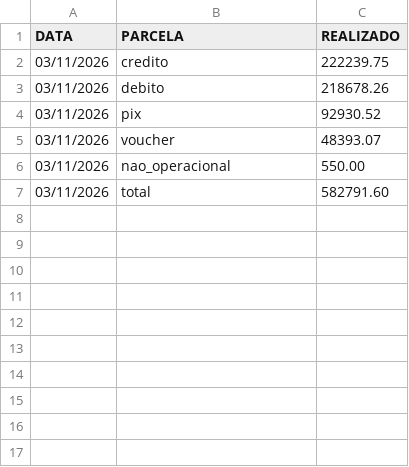
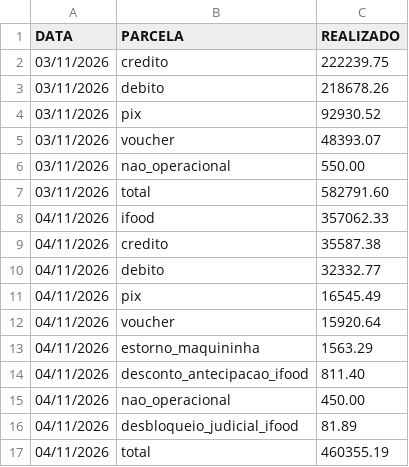
Before and after one commit to hylaryfarias/retiradas-deposito, a CSV file: historico_realizado.csv, drawn as a sheet; the diff names each change by its address in the sheet, - before the commit and + after, or states it on an @@ line.

```diff
--- a/historico_realizado.csv
+++ b/historico_realizado.csv
+row 8: 04/11/2026 | ifood | 357062.33
+row 9: 04/11/2026 | credito | 35587.38
+row 10: 04/11/2026 | debito | 32332.77
+row 11: 04/11/2026 | pix | 16545.49
+row 12: 04/11/2026 | voucher | 15920.64
+row 13: 04/11/2026 | estorno_maquininha | 1563.29
+row 14: 04/11/2026 | desconto_antecipacao_ifood | 811.40
+row 15: 04/11/2026 | nao_operacional | 450.00
+row 16: 04/11/2026 | desbloqueio_judicial_ifood | 81.89
+row 17: 04/11/2026 | total | 460355.19
```
Also changed, not shown: 1 other file.
